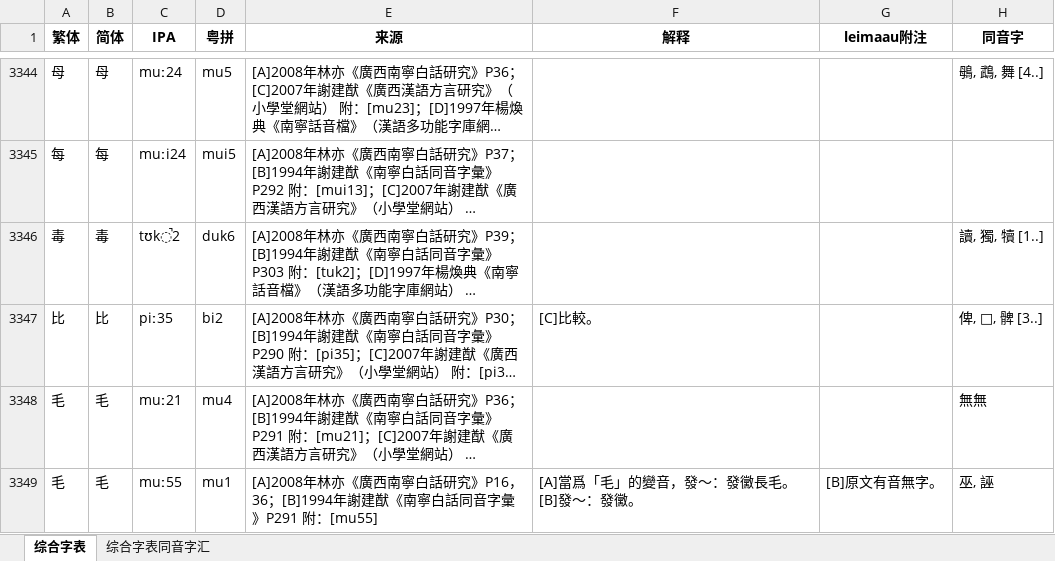
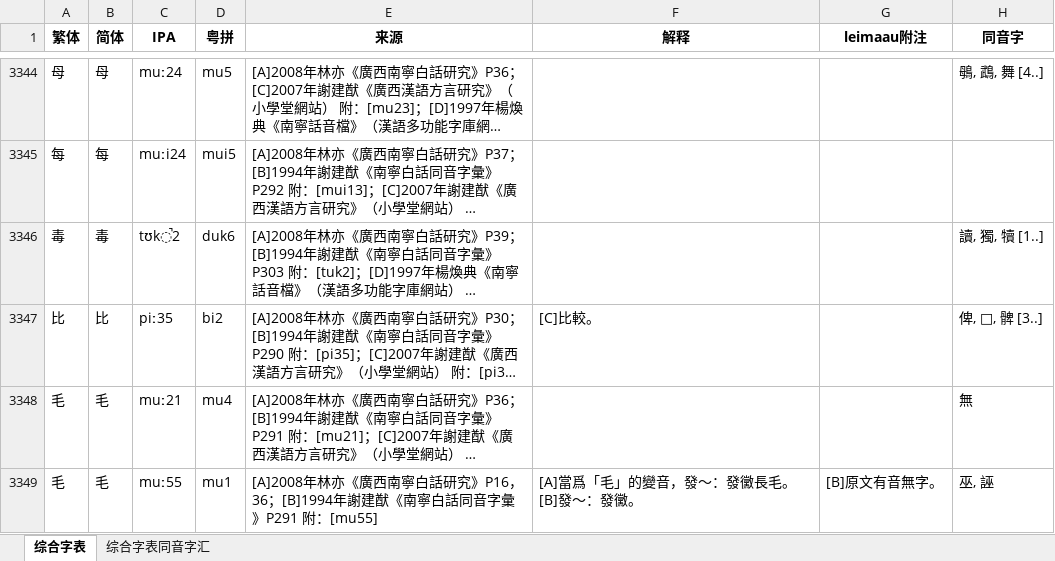
Before and after one commit to leimaau/bookCollection, an Excel workbook: 综合字表.xlsx, sheet 综合字表, drawn as a sheet; only a part is shown, gaps mark what is left out; long unchanged cells end in …; values as stored, in another font and other column widths than the file's, no borders; the diff covers the shown part only; the diff names each change by its address in the sheet, - before the commit and + after, or states it on an @@ line.

```diff
--- a/综合字表.xlsx (sheet 综合字表)
+++ b/综合字表.xlsx (sheet 综合字表)
-H3348 (同音字): 無無
+H3348 (同音字): 無
```
Also changed, not shown: 2 added rows, 8 removed rows and 85 edited cells elsewhere in this sheet, sheet 综合字表同音字汇, 1994年謝建猷《南寧白話同音字彙》/1994年謝建猷《南寧白話同音字彙》.xlsx, 1997年楊煥典《南寧話音檔》（漢語多功能字庫網站）/1997年楊煥典《南寧話音檔》（漢語多功能字庫網站）.xlsx, 2 other files.
